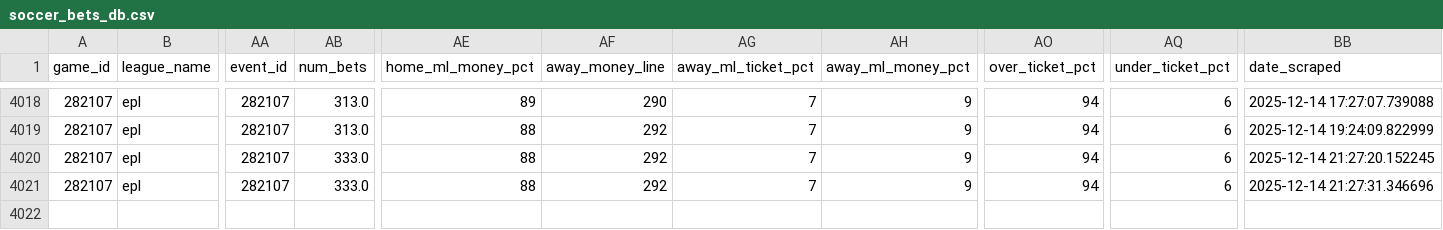
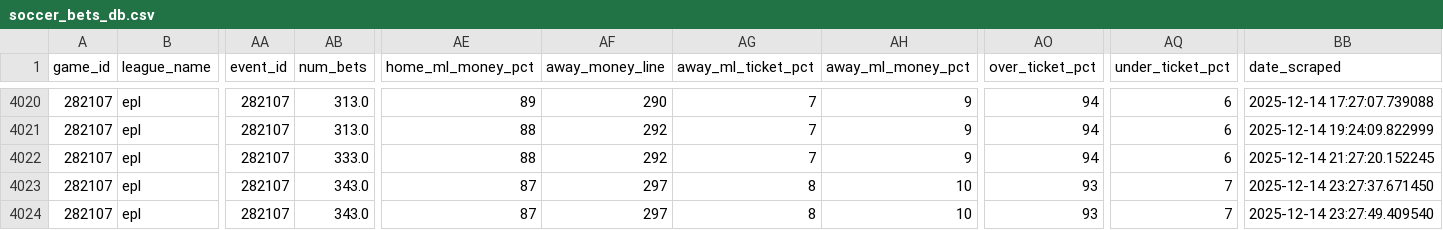
Before and after one commit to aaroncolesmith/llm_betting_model, a CSV file: data/bets_db/soccer_bets_db.csv, drawn as a sheet; only a part is shown, gaps mark what is left out; addresses are those after the commit; rows hold the shown columns only; the diff covers the shown part only; the diff names each change by its address in the sheet, - before the commit and + after, or states it on an @@ line.

```diff
--- a/data/bets_db/soccer_bets_db.csv
+++ b/data/bets_db/soccer_bets_db.csv
+row 4023: 282107 | epl | 282107 | 343.0 | 87 | 297 | 8 | 10 | 93 | 7 | 2025-12-14 23:27:37.671450
-AB4024 (num_bets): 333.0
+AB4024 (num_bets): 343.0
-AE4024 (home_ml_money_pct): 88
+AE4024 (home_ml_money_pct): 87
-AF4024 (away_money_line): 292
+AF4024 (away_money_line): 297
-AG4024 (away_ml_ticket_pct): 7
+AG4024 (away_ml_ticket_pct): 8
-AH4024 (away_ml_money_pct): 9
+AH4024 (away_ml_money_pct): 10
-AO4024 (over_ticket_pct): 94
+AO4024 (over_ticket_pct): 93
-AQ4024 (under_ticket_pct): 6
+AQ4024 (under_ticket_pct): 7
-BB4024 (date_scraped): 2025-12-14 21:27:31.346696
+BB4024 (date_scraped): 2025-12-14 23:27:49.409540
```
Also changed, not shown: 2 added rows and 24 edited cells elsewhere in this file, data/bets_db/nba_bets_db.csv, 8 other files.
